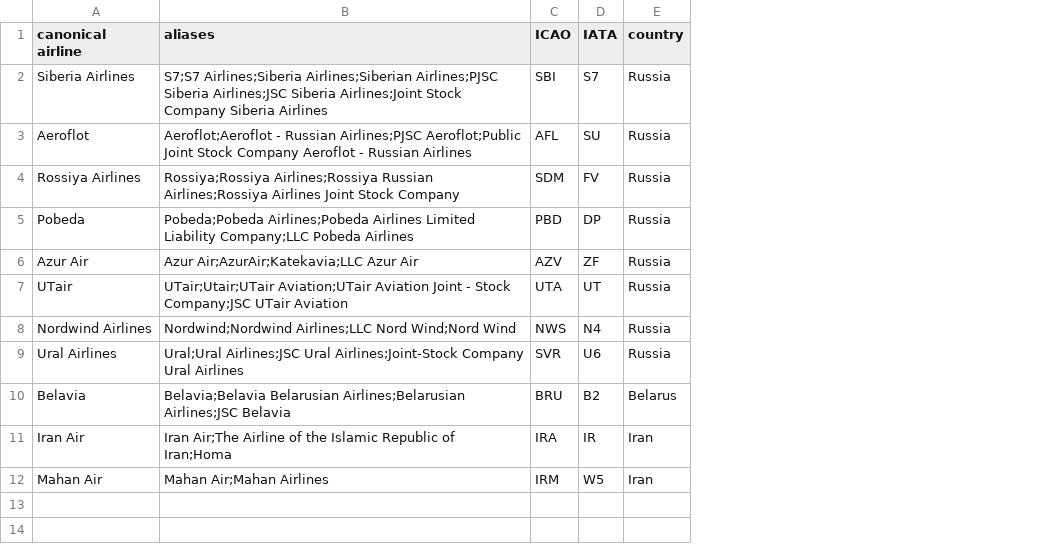
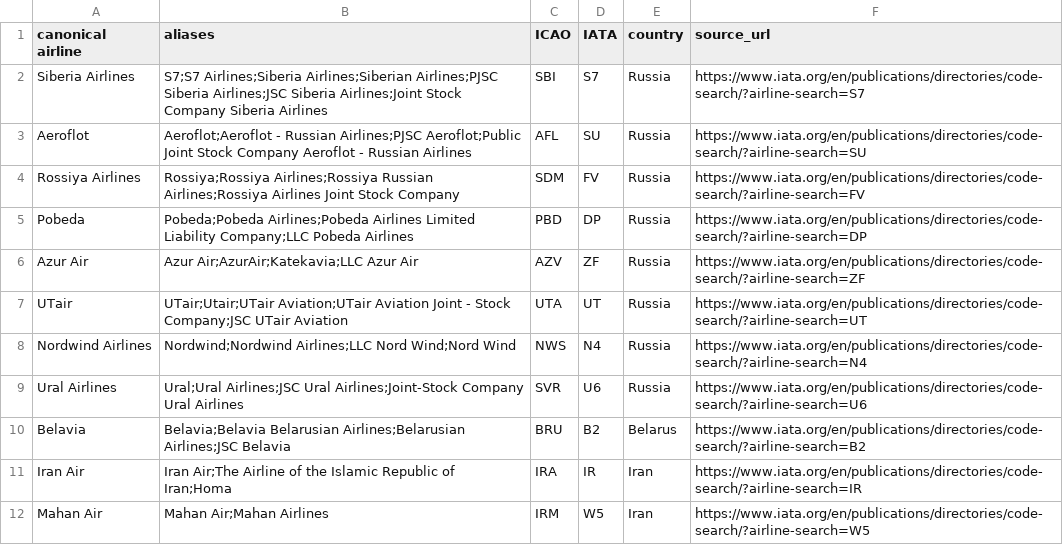
Before and after one commit to sounitkarttikaydetha-code/naughty-or-not, a CSV file: data/aviation/airline_aliases.csv, drawn as a sheet; the diff names each change by its address in the sheet, - before the commit and + after, or states it on an @@ line.

Commit message:
feat(aviation): T3.1 MSN rule, failure visibility, 10 Oct BIS list, and EU ASL 154/16 reconciliation

```diff
--- a/data/aviation/airline_aliases.csv
+++ b/data/aviation/airline_aliases.csv
+column F (source_url), rows 2-12: https://www.iata.org/en/publications/directories/code-search/?airline-search=S7 | https://www.iata.org/en/publications/directories/code-search/?airline-search=SU | https://www.iata.org/en/publications/directories/code-search/?airline-search=FV | https://www.iata.org/en/publications/directories/code-search/?airline-search=DP | https://www.iata.org/en/publications/directories/code-search/?airline-search=ZF | https://www.iata.org/en/publications/directories/code-search/?airline-search=UT | https://www.iata.org/en/publications/directories/code-search/?airline-search=N4 | https://www.iata.org/en/publications/directories/code-search/?airline-search=U6 | https://www.iata.org/en/publications/directories/code-search/?airline-search=B2 | https://www.iata.org/en/publications/directories/code-search/?airline-search=IR | https://www.iata.org/en/publications/directories/code-search/?airline-search=W5
```
Also changed, not shown: 5 other files.
